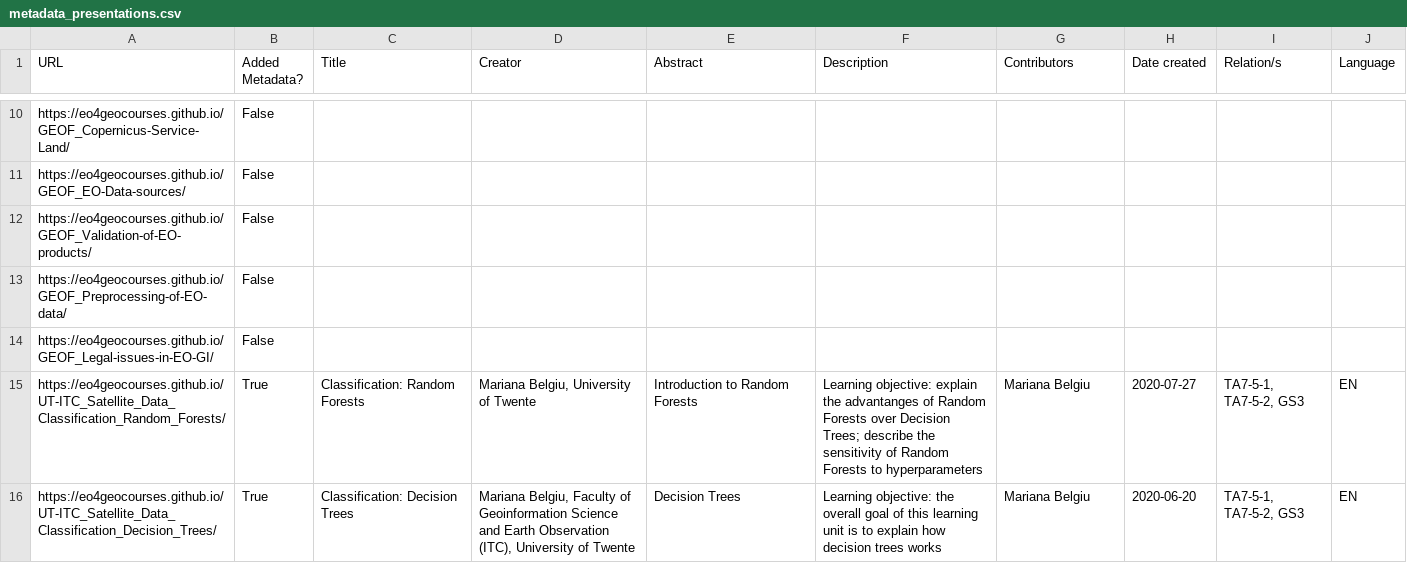
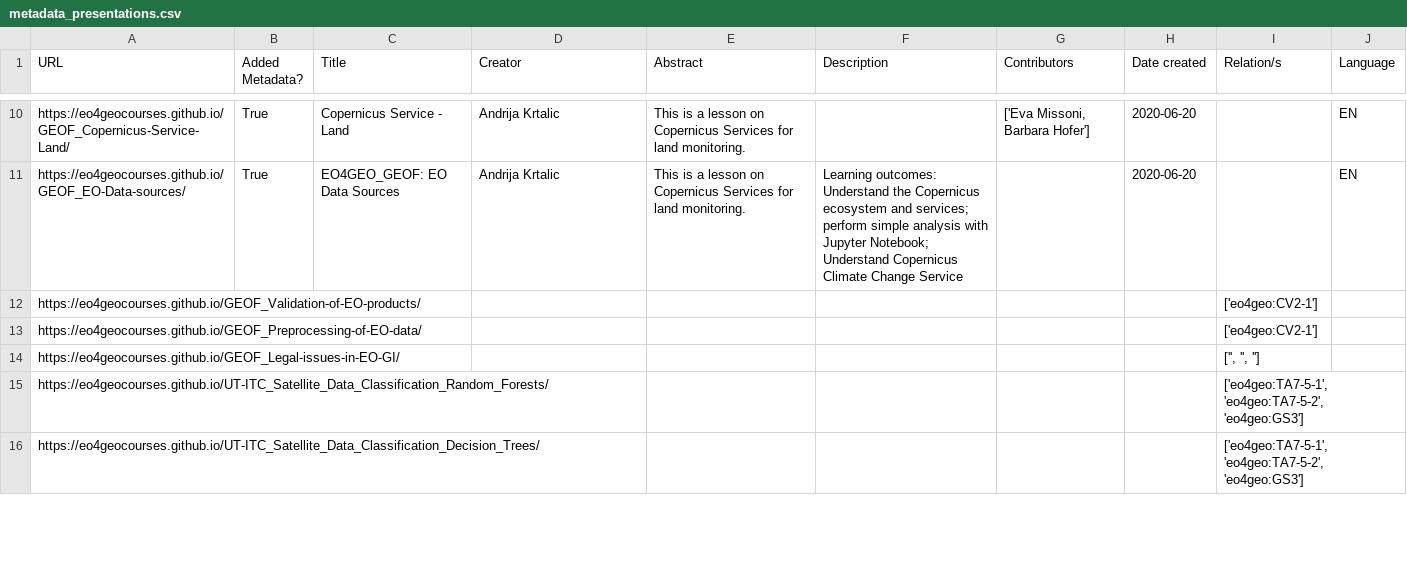
Before and after one commit to eo4geocourses/metadata_scraper, a CSV file: graphs/metadata_presentations.csv, drawn as a sheet; only a part is shown, gaps mark what is left out; the diff covers the shown part only; the diff names each change by its address in the sheet, - before the commit and + after, or states it on an @@ line.

```diff
--- a/graphs/metadata_presentations.csv
+++ b/graphs/metadata_presentations.csv
-B10:B11 (Added Metadata?): False
+B10:B11 (Added Metadata?): True
-C10 (Title): (empty)
+C10 (Title): Copernicus Service - Land
-D10:D11 (Creator): (empty)
+D10:D11 (Creator): Andrija Krtalic
-E10:E11 (Abstract): (empty)
+E10:E11 (Abstract): This is a lesson on Copernicus Services for land monitoring.
-G10 (Contributors): (empty)
+G10 (Contributors): ['Eva Missoni, Barbara Hofer']
-H10:H11 (Date created): (empty)
+H10:H11 (Date created): 2020-06-20
-J10:J11 (Language): (empty)
+J10:J11 (Language): EN
-C11 (Title): (empty)
+C11 (Title): EO4GEO_GEOF: EO Data Sources
-F11 (Description): (empty)
+F11 (Description): Learning outcomes: Understand the Copernicus ecosystem and services; perform simple analysis with Jupyter Notebook; Understand Copernicus Climate Change Service
-B12:B14 (Added Metadata?): False
+B12:B14 (Added Metadata?): (empty)
-I12:I13 (Relation/s): (empty)
+I12:I13 (Relation/s): ['eo4geo:CV2-1']
-I14 (Relation/s): (empty)
+I14 (Relation/s): ['', '', '']
-B15:B16 (Added Metadata?): True
+B15:B16 (Added Metadata?): (empty)
-C15 (Title): Classification: Random Forests
+C15 (Title): (empty)
-D15 (Creator): Mariana Belgiu, University of Twente
+D15 (Creator): (empty)
-E15 (Abstract): Introduction to Random Forests
+E15 (Abstract): (empty)
-F15 (Description): Learning objective: explain the advantanges of Random Forests over Decision Trees; describe the sensitivity of Random Forests to hyperparameters
+F15 (Description): (empty)
-G15:G16 (Contributors): Mariana Belgiu
+G15:G16 (Contributors): (empty)
-H15 (Date created): 2020-07-27
+H15 (Date created): (empty)
-I15:I16 (Relation/s): TA7-5-1, TA7-5-2, GS3
+I15:I16 (Relation/s): ['eo4geo:TA7-5-1', 'eo4geo:TA7-5-2', 'eo4geo:GS3']
-J15:J16 (Language): EN
+J15:J16 (Language): (empty)
-C16 (Title): Classification: Decision Trees
+C16 (Title): (empty)
-D16 (Creator): Mariana Belgiu, Faculty of Geoinformation Science and Earth Observation (ITC), University of Twente
+D16 (Creator): (empty)
-E16 (Abstract): Decision Trees
+E16 (Abstract): (empty)
-F16 (Description): Learning objective: the overall goal of this learning unit is to explain how decision trees works
+F16 (Description): (empty)
-H16 (Date created): 2020-06-20
+H16 (Date created): (empty)
```
Also changed, not shown: 95 edited cells elsewhere in this file, metadata_presentations.csv, 3 other files.
